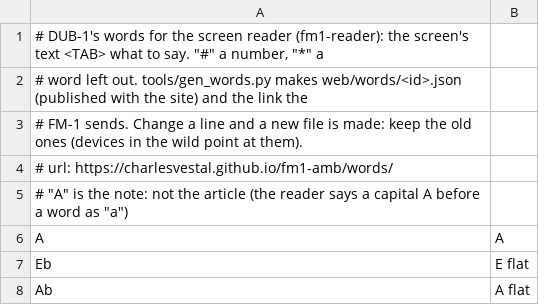
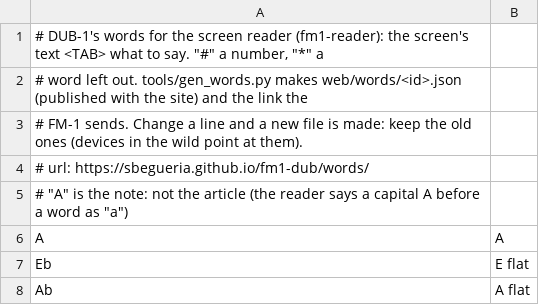
Before and after one commit to CaspiusLabs/Emerald-YM, a TSV file: firmware/words.tsv, drawn as a sheet; only a part is shown.

```diff
--- a/firmware/words.tsv
+++ b/firmware/words.tsv
@@ -3,3 +3,3 @@
 # FM-1 sends. Change a line and a new file is made: keep the old ones (devices in the wild point at them).
-# url: https://charlesvestal.github.io/fm1-amb/words/
+# url: https://sbegueria.github.io/fm1-dub/words/
 # "A" is the note: not the article (the reader says a capital A before a word as "a")
```
Also changed, not shown: 20 other files.
